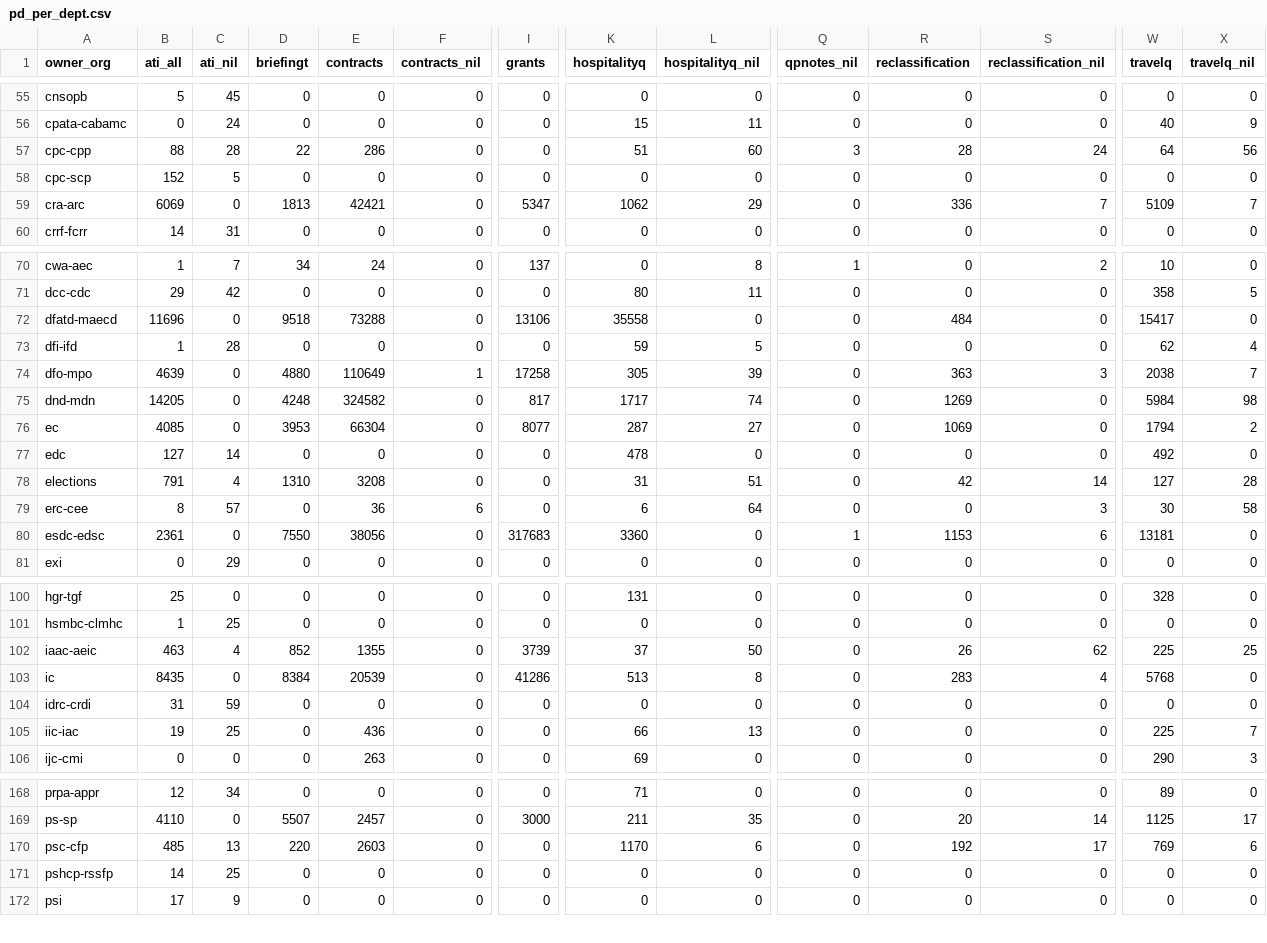
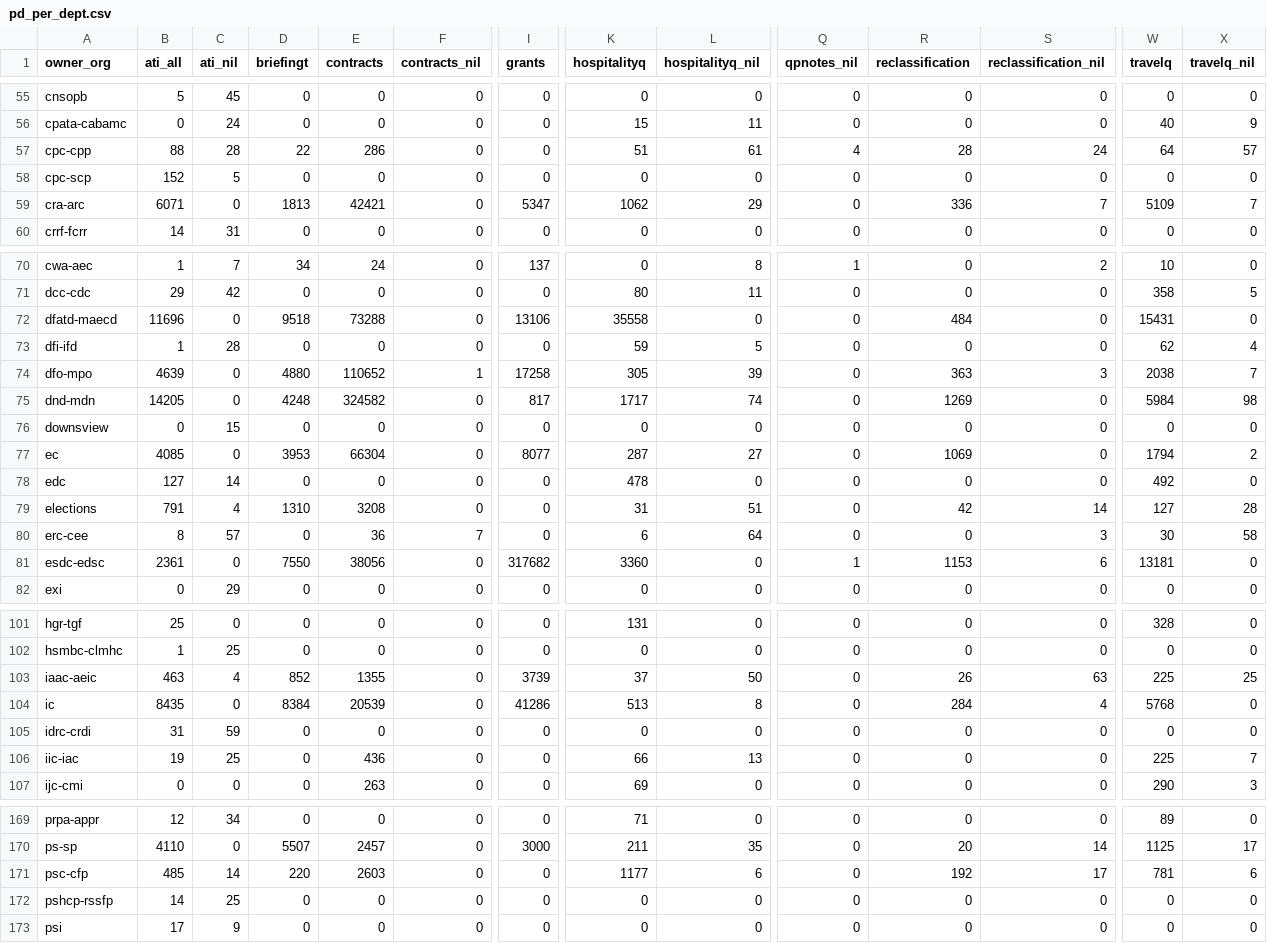
Before and after one commit to PatLittle/analytics-corporate-reporting, a CSV file: Corporate_reporting/pd_count/pd_per_dept.csv, drawn as a sheet; only a part is shown, gaps mark what is left out; addresses are those after the commit; rows hold the shown columns only; the diff covers the shown part only; the diff names each change by its address in the sheet, - before the commit and + after, or states it on an @@ line.

```diff
--- a/Corporate_reporting/pd_count/pd_per_dept.csv
+++ b/Corporate_reporting/pd_count/pd_per_dept.csv
-L57 (hospitalityq_nil): 60
+L57 (hospitalityq_nil): 61
-Q57 (qpnotes_nil): 3
+Q57 (qpnotes_nil): 4
-X57 (travelq_nil): 56
+X57 (travelq_nil): 57
-B59 (ati_all): 6069
+B59 (ati_all): 6071
-W72 (travelq): 15417
+W72 (travelq): 15431
-E74 (contracts): 110649
+E74 (contracts): 110652
+row 76: downsview | 0 | 15 | 0 | 0 | 0 | 0 | 0 | 0 | 0 | 0 | 0 | 0 | 0
-F80 (contracts_nil): 6
+F80 (contracts_nil): 7
-I81 (grants): 317683
+I81 (grants): 317682
-S103 (reclassification_nil): 62
+S103 (reclassification_nil): 63
-R104 (reclassification): 283
+R104 (reclassification): 284
-C171 (ati_nil): 13
+C171 (ati_nil): 14
-K171 (hospitalityq): 1170
+K171 (hospitalityq): 1177
-W171 (travelq): 769
+W171 (travelq): 781
```
Also changed, not shown: 6 edited cells elsewhere in this file, Corporate_reporting/pd_count/all_pd.csv, Corporate_reporting/pd_count/nonstruc_pd.csv, 2 other files.
